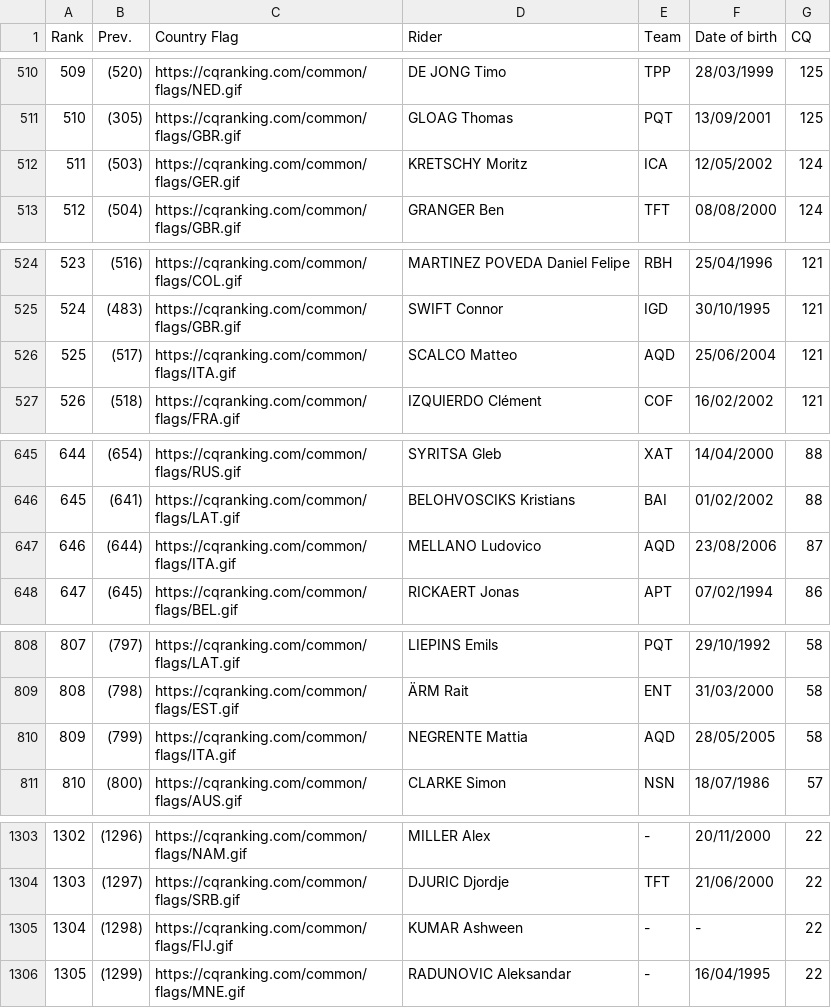
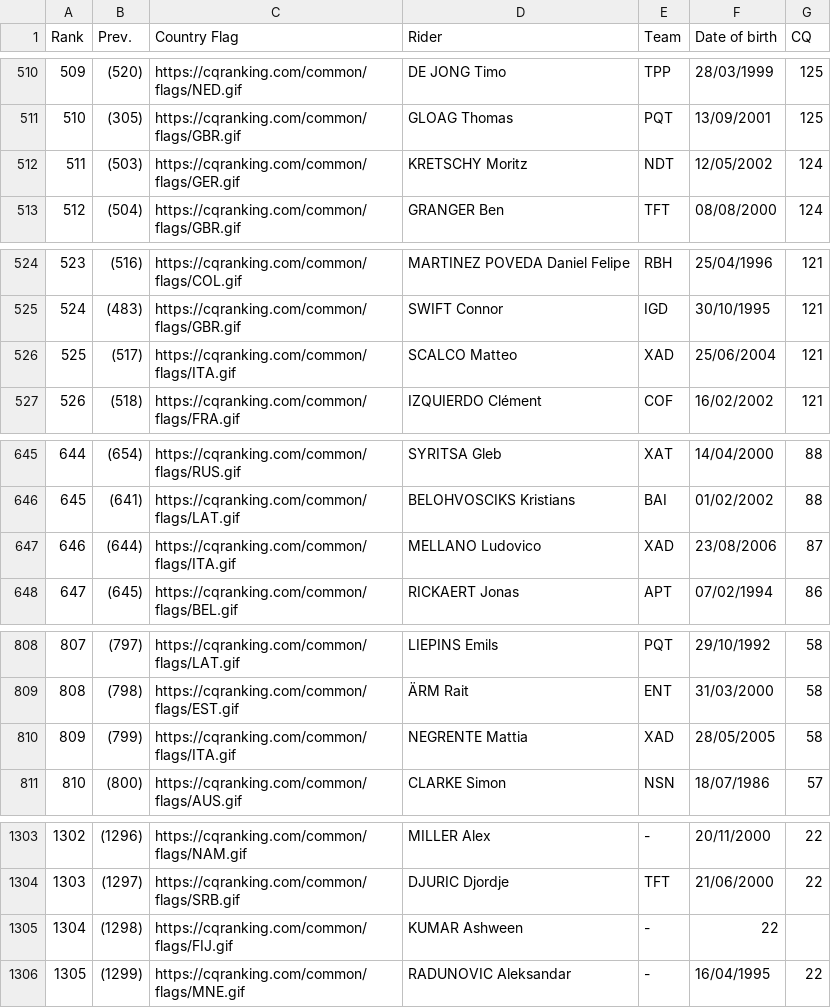
Before and after one commit to ciclismoreale/ciclismoreale.github.io, a CSV file: data/current_cqranking_riders.csv, drawn as a sheet; only a part is shown, gaps mark what is left out; the diff covers the shown part only.

```diff
--- a/data/current_cqranking_riders.csv
+++ b/data/current_cqranking_riders.csv
@@ -511,3 +511,3 @@ Rank,Prev.,Country Flag,Rider,Team,Date of birth,CQ
 510,(305),https://cqranking.com/common/flags/GBR.gif,GLOAG Thomas,PQT,13/09/2001,125
-511,(503),https://cqranking.com/common/flags/GER.gif,KRETSCHY Moritz,ICA,12/05/2002,124
+511,(503),https://cqranking.com/common/flags/GER.gif,KRETSCHY Moritz,NDT,12/05/2002,124
 512,(504),https://cqranking.com/common/flags/GBR.gif,GRANGER Ben,TFT,08/08/2000,124
@@ -525,3 +525,3 @@ Rank,Prev.,Country Flag,Rider,Team,Date of birth,CQ
 524,(483),https://cqranking.com/common/flags/GBR.gif,SWIFT Connor,IGD,30/10/1995,121
-525,(517),https://cqranking.com/common/flags/ITA.gif,SCALCO Matteo,AQD,25/06/2004,121
+525,(517),https://cqranking.com/common/flags/ITA.gif,SCALCO Matteo,XAD,25/06/2004,121
 526,(518),https://cqranking.com/common/flags/FRA.gif,IZQUIERDO Clément,COF,16/02/2002,121
@@ -646,3 +646,3 @@ Rank,Prev.,Country Flag,Rider,Team,Date of birth,CQ
 645,(641),https://cqranking.com/common/flags/LAT.gif,BELOHVOSCIKS Kristians,BAI,01/02/2002,88
-646,(644),https://cqranking.com/common/flags/ITA.gif,MELLANO Ludovico,AQD,23/08/2006,87
+646,(644),https://cqranking.com/common/flags/ITA.gif,MELLANO Ludovico,XAD,23/08/2006,87
 647,(645),https://cqranking.com/common/flags/BEL.gif,RICKAERT Jonas,APT,07/02/1994,86
@@ -809,3 +809,3 @@ Rank,Prev.,Country Flag,Rider,Team,Date of birth,CQ
 808,(798),https://cqranking.com/common/flags/EST.gif,ÄRM Rait,ENT,31/03/2000,58
-809,(799),https://cqranking.com/common/flags/ITA.gif,NEGRENTE Mattia,AQD,28/05/2005,58
+809,(799),https://cqranking.com/common/flags/ITA.gif,NEGRENTE Mattia,XAD,28/05/2005,58
 810,(800),https://cqranking.com/common/flags/AUS.gif,CLARKE Simon,NSN,18/07/1986,57
@@ -1304,3 +1304,3 @@ Rank,Prev.,Country Flag,Rider,Team,Date of birth,CQ
 1303,(1297),https://cqranking.com/common/flags/SRB.gif,DJURIC Djordje,TFT,21/06/2000,22
-1304,(1298),https://cqranking.com/common/flags/FIJ.gif,KUMAR Ashween,-,-,22,
+1304,(1298),https://cqranking.com/common/flags/FIJ.gif,KUMAR Ashween,-,22,
 1305,(1299),https://cqranking.com/common/flags/MNE.gif,RADUNOVIC Aleksandar,-,16/04/1995,22
```
Also changed, not shown: 28 edited cells elsewhere in this file, data/cqranking_riders.csv, 41 other files.
